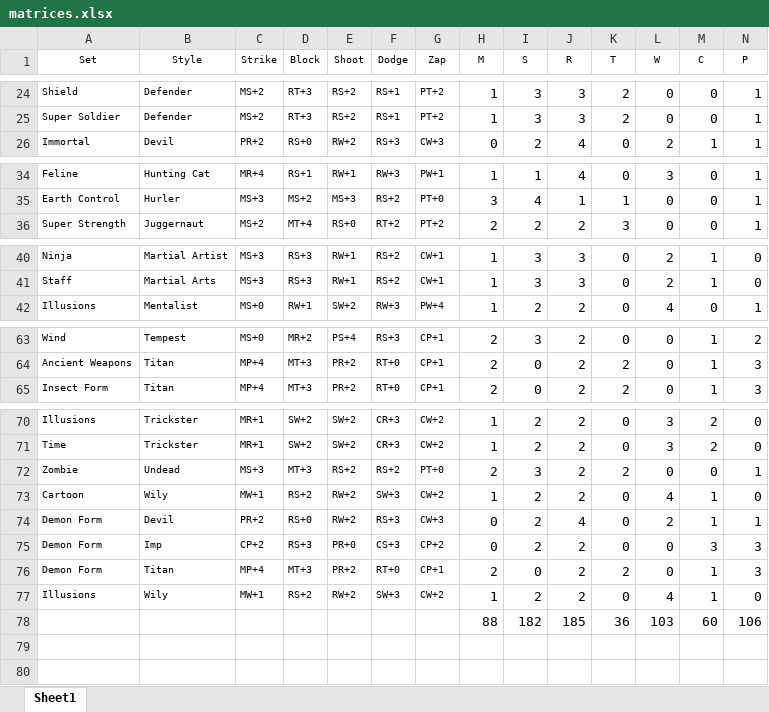
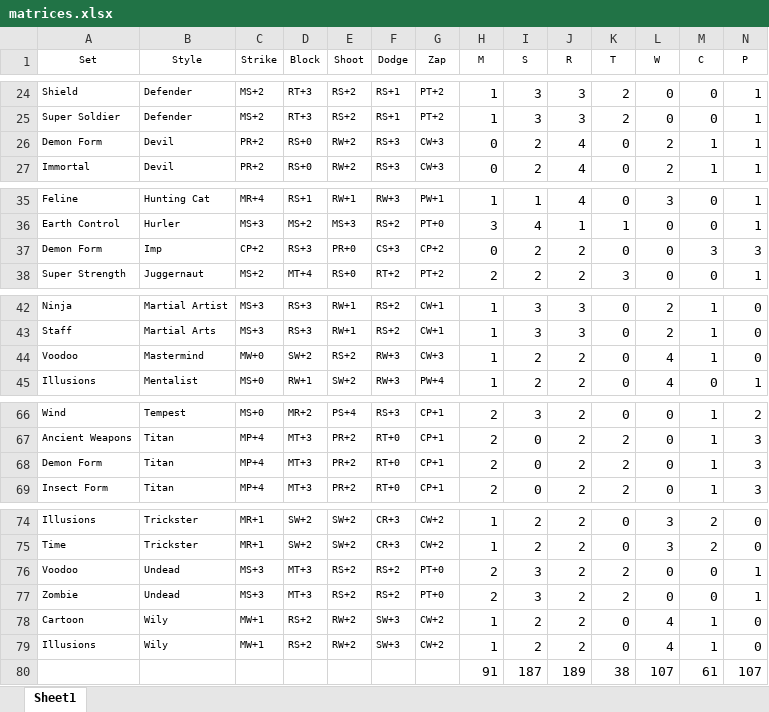
Before and after one commit to cmagoun/Runebearer, an Excel workbook: SupersNew/matrices.xlsx, sheet Sheet1, drawn as a sheet; only a part is shown, gaps mark what is left out; values as stored, in another font and other column widths than the file's, no borders; removed rows and columns are numbered as before the commit, all else as after; rows hold the shown columns only; the diff names each change by its address in the sheet, - before the commit and + after, or states it on an @@ line.

```diff
--- a/SupersNew/matrices.xlsx (sheet Sheet1)
+++ b/SupersNew/matrices.xlsx (sheet Sheet1)
@@ row 74 moved to row 26: Demon Form @@
@@ row 75 moved to row 37: Demon Form @@
+row 44: Voodoo | Mastermind | MW+0 | SW+2 | RS+2 | RW+3 | CW+3 | 1 | 2 | 2 | 0 | 4 | 1 | 0
@@ row 76 moved to row 68: Demon Form @@
+row 76: Voodoo | Undead | MS+3 | MT+3 | RS+2 | RS+2 | PT+0 | 2 | 3 | 2 | 2 | 0 | 0 | 1
-row 78:  |  |  |  |  |  |  | 88 | 182 | 185 | 36 | 103 | 60 | 106
+row 80:  |  |  |  |  |  |  | 91 | 187 | 189 | 38 | 107 | 61 | 107
```
Also changed, not shown: formulas that keep their value, SupersNew/characters/Jack.xlsx, SupersNew/characters/Justicar (DSG).xlsx, 44 other files.
